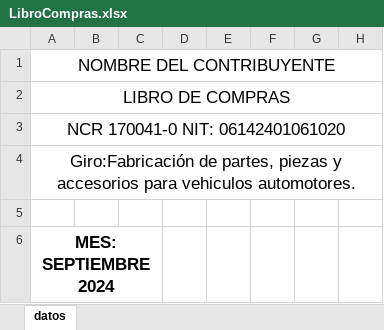
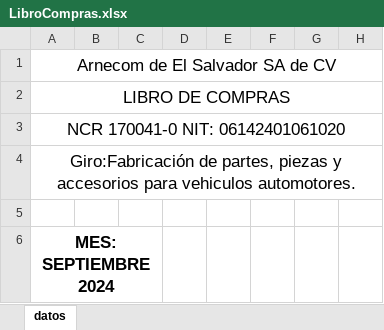
Before and after one commit to ronaldmojica1/apifactyzk, an Excel workbook: archivos/LibroCompras.xlsx, sheet datos, drawn as a sheet; only a part is shown; values as stored, in another font and other column widths than the file's, no borders; the diff names each change by its address in the sheet, - before the commit and + after, or states it on an @@ line.

```diff
--- a/archivos/LibroCompras.xlsx (sheet datos)
+++ b/archivos/LibroCompras.xlsx (sheet datos)
-A1: NOMBRE DEL CONTRIBUYENTE
+A1: Arnecom de El Salvador SA de CV
```
Also changed, not shown: 47 other files.
